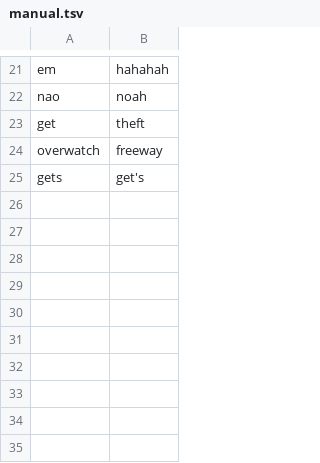
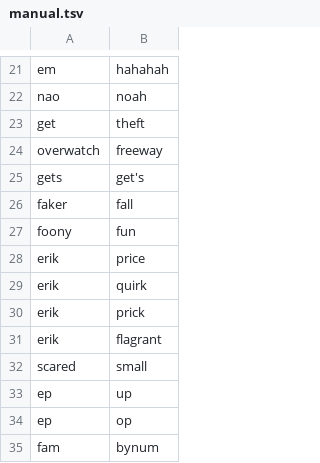
Before and after one commit to jonnyli1125/piemanese-translator, a TSV file: piemanese/tm/datasets/word_pairs/false/manual.tsv, drawn as a sheet; only a part is shown, gaps mark what is left out; the diff names each change by its address in the sheet, - before the commit and + after, or states it on an @@ line.

Commit message:
Fix benchmarks, add more TM training data, bugfixes
WER: 13.17% -> 10.30%

```diff
--- a/piemanese/tm/datasets/word_pairs/false/manual.tsv
+++ b/piemanese/tm/datasets/word_pairs/false/manual.tsv
+row 26: faker | fall
+row 27: foony | fun
+row 28: erik | price
+row 29: erik | quirk
+row 30: erik | prick
+row 31: erik | flagrant
+row 32: scared | small
+row 33: ep | up
+row 34: ep | op
+row 35: fam | bynum
```
Also changed, not shown: piemanese/tm/replacements.tsv, 10 other files.
